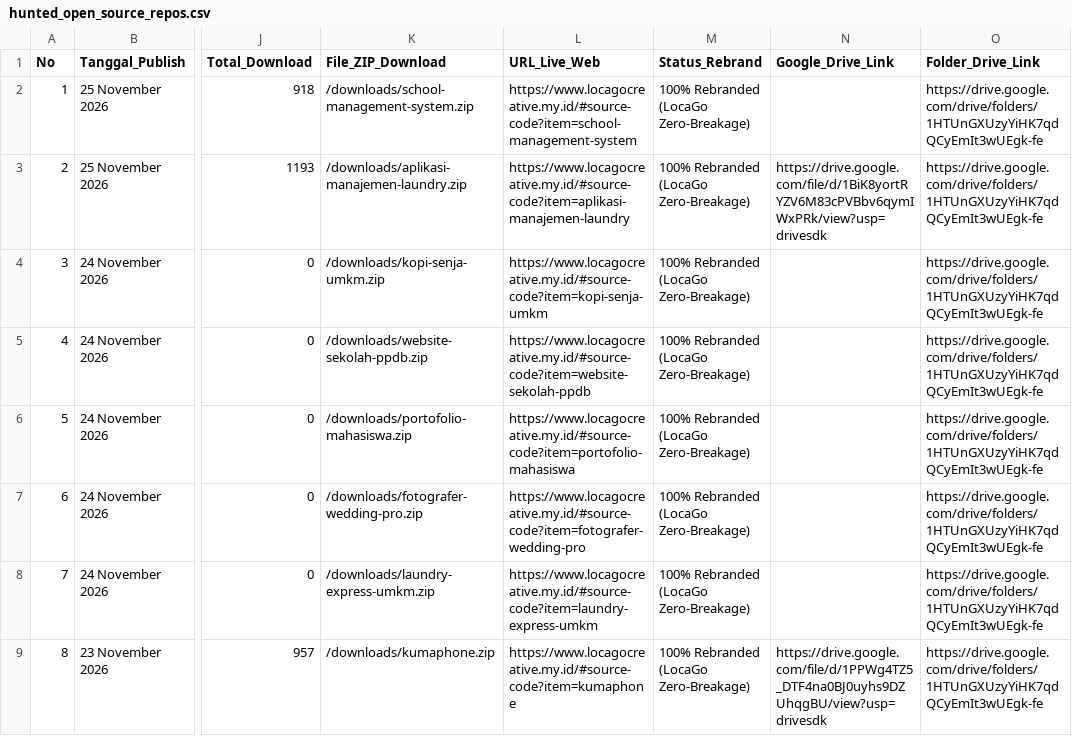
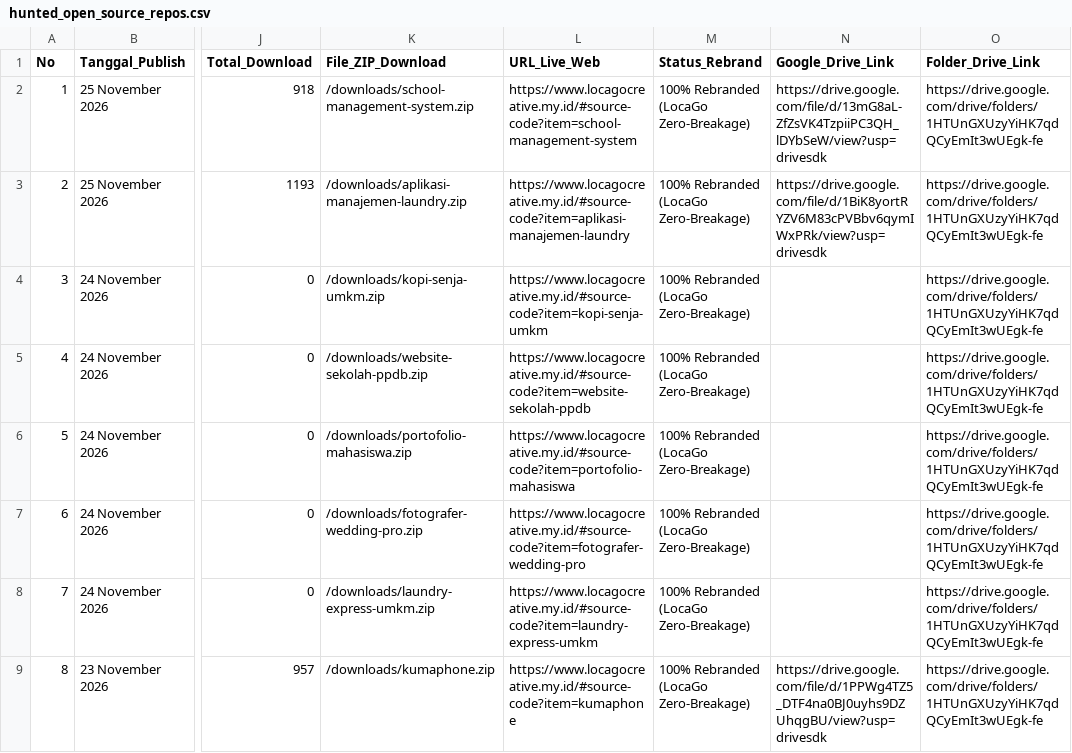
Before and after one commit to mfahmiq/LocaGo-Creative, a CSV file: public/downloads/hunted_open_source_repos.csv, drawn as a sheet; only a part is shown, gaps mark what is left out; the diff names each change by its address in the sheet, - before the commit and + after, or states it on an @@ line.

Commit message:
chore(source-code): set Drive Vault link for school-management-system in CSV

```diff
--- a/public/downloads/hunted_open_source_repos.csv
+++ b/public/downloads/hunted_open_source_repos.csv
-N2 (Google_Drive_Link): (empty)
+N2 (Google_Drive_Link): https://drive.google.com/file/d/13mG8aL-ZfZsVK4TzpiiPC3QH_lDYbSeW/view?usp=drivesdk
```
